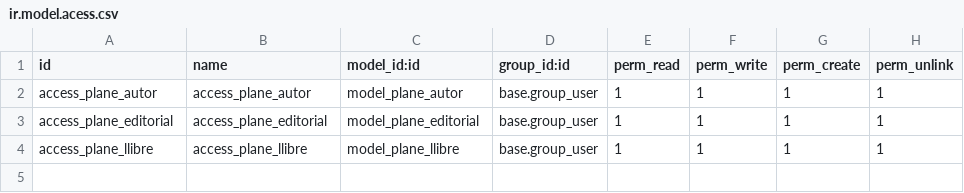
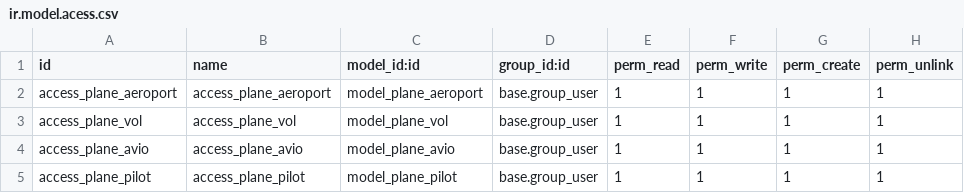
Before and after one commit to TheRealAlexG/ModulsErp, a CSV file: modulplane/security/ir.model.acess.csv, drawn as a sheet.

```diff
--- a/modulplane/security/ir.model.acess.csv
+++ b/modulplane/security/ir.model.acess.csv
@@ -1,4 +1,5 @@
 id,name,model_id:id,group_id:id,perm_read,perm_write,perm_create,perm_unlink
-access_plane_autor,access_plane_autor,model_plane_autor,base.group_user,1,1,1,1
-access_plane_editorial,access_plane_editorial,model_plane_editorial,base.group_user,1,1,1,1
-access_plane_llibre,access_plane_llibre,model_plane_llibre,base.group_user,1,1,1,1
+access_plane_aeroport,access_plane_aeroport,model_plane_aeroport,base.group_user,1,1,1,1
+access_plane_vol,access_plane_vol,model_plane_vol,base.group_user,1,1,1,1
+access_plane_avio,access_plane_avio,model_plane_avio,base.group_user,1,1,1,1
+access_plane_pilot,access_plane_pilot,model_plane_pilot,base.group_user,1,1,1,1
```
Also changed, not shown: 14 other files.
